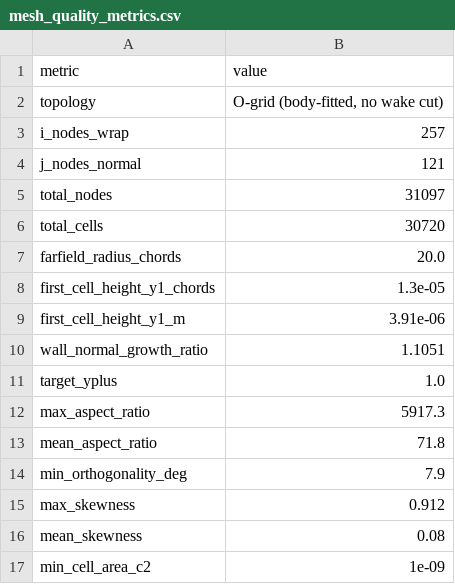
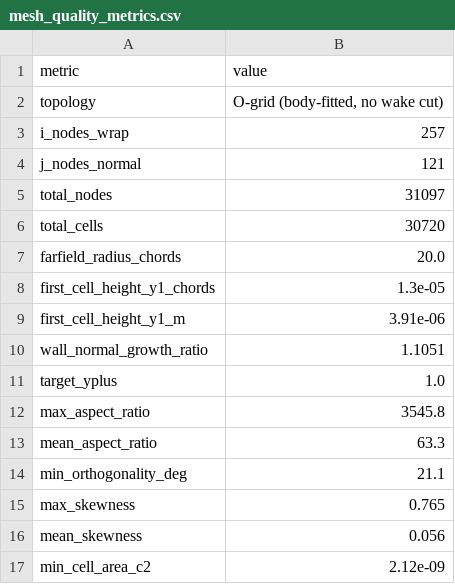
Before and after one commit to samuelakosaonyejekwe/aero-dynamic-stall-sam, a CSV file: 02_mesh/mesh_quality_metrics.csv, drawn as a sheet.

Commit message:
Close a hole in the mesh; fix two unreadable 3-D figures
Mesh: the wrap did not close. The 4-digit section has an open trailing edge, so
the wall line started and ended at two distinct points, and marching each along
a direction blended towards a common radial from mid-chord sent the two
branches apart. They separated to a gap of 5.19 chords at mid-radius before
re-closing at the far field, leaving an unmeshed wedge behind the aerofoil in a
grid published with quality metrics.

Fixed by closing the wall curve at the trailing edge, taking surface normals
from periodic differences so the seam normal is single-valued, and giving each
wall point its own far-field target placed on the outer circle by arclength, so
the mapping wall -> circle is one-to-one and the wrap closes at every layer
(verified: gap is exactly zero for all j). Quality improved as a side effect:
max skewness 0.912 -> 0.765, max aspect ratio 5917 -> 3546, minimum
orthogonality 7.9 -> 21.1 deg, cells above 0.5 skewness 5.3 % -> 1.6 %. The
docstring caveat now quotes the numbers that result rather than the old ones.

3-D field surfaces: filling the masked aerofoil interior with the global field
minimum punched a rectangular canyon down to the Cp clip floor, which set the
z-scale and flattened the field it was meant to show. Leave the interior as NaN
so it renders as a hole, and set the z-range from robust percentiles.

Pictorial section: sampling the whole domain every 10th node drew a solid mat of
arrows over the entire box that buried the blade section, and a few near-surface
cells carrying several times freestream drew metre-long arrows off the top of
the axes. Restrict the vectors to a window around the aerofoil, thin them, cap
the plotted magnitude at the 96th percentile, and fill both end sections so the
extrusion reads as a solid.

Checked and found correct, no change: the sheet 4 aerofoil profile, which looked
too pointed by eye but matches the canonical NACA 0012 ordinates to 1e-5 and is
identical to the 01_geometry definition.

```diff
--- a/02_mesh/mesh_quality_metrics.csv
+++ b/02_mesh/mesh_quality_metrics.csv
@@ -11,7 +11,7 @@ wall_normal_growth_ratio,1.1051
 target_yplus,1.0
-max_aspect_ratio,5917.3
-mean_aspect_ratio,71.8
-min_orthogonality_deg,7.9
-max_skewness,0.912
-mean_skewness,0.08
-min_cell_area_c2,1e-09
+max_aspect_ratio,3545.8
+mean_aspect_ratio,63.3
+min_orthogonality_deg,21.1
+max_skewness,0.765
+mean_skewness,0.056
+min_cell_area_c2,2.12e-09
```
Also changed, not shown: 10 other files.
